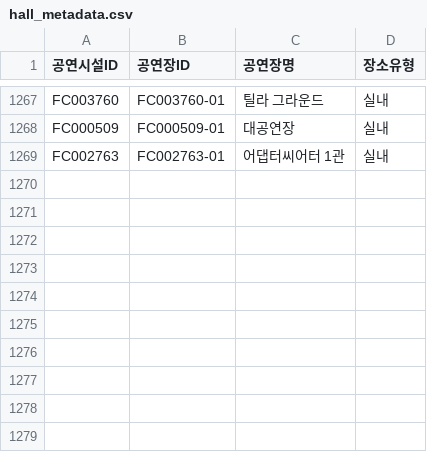
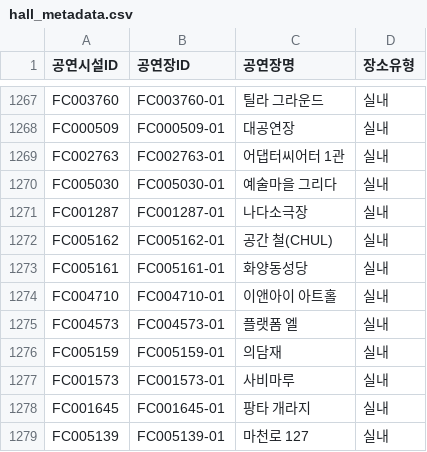
Before and after one commit to Yu-Hyemin/culture_safe_map, a CSV file: data/hall_metadata.csv, drawn as a sheet; only a part is shown, gaps mark what is left out.

```diff
--- a/data/hall_metadata.csv
+++ b/data/hall_metadata.csv
@@ -1269 +1269,11 @@ FC000509,FC000509-01,대공연장,실내
 FC002763,FC002763-01,어댑터씨어터 1관,실내
+FC005030,FC005030-01,예술마을 그리다,실내
+FC001287,FC001287-01,나다소극장,실내
+FC005162,FC005162-01,공간 철(CHUL),실내
+FC005161,FC005161-01,화양동성당,실내
+FC004710,FC004710-01,이앤아이 아트홀,실내
+FC004573,FC004573-01,플랫폼 엘,실내
+FC005159,FC005159-01,의담재 ,실내
+FC001573,FC001573-01,사비마루,실내
+FC001645,FC001645-01,팡타 개라지,실내
+FC005139,FC005139-01,마천로 127,실내
```
Also changed, not shown: output/disease.csv, 1 other file.
